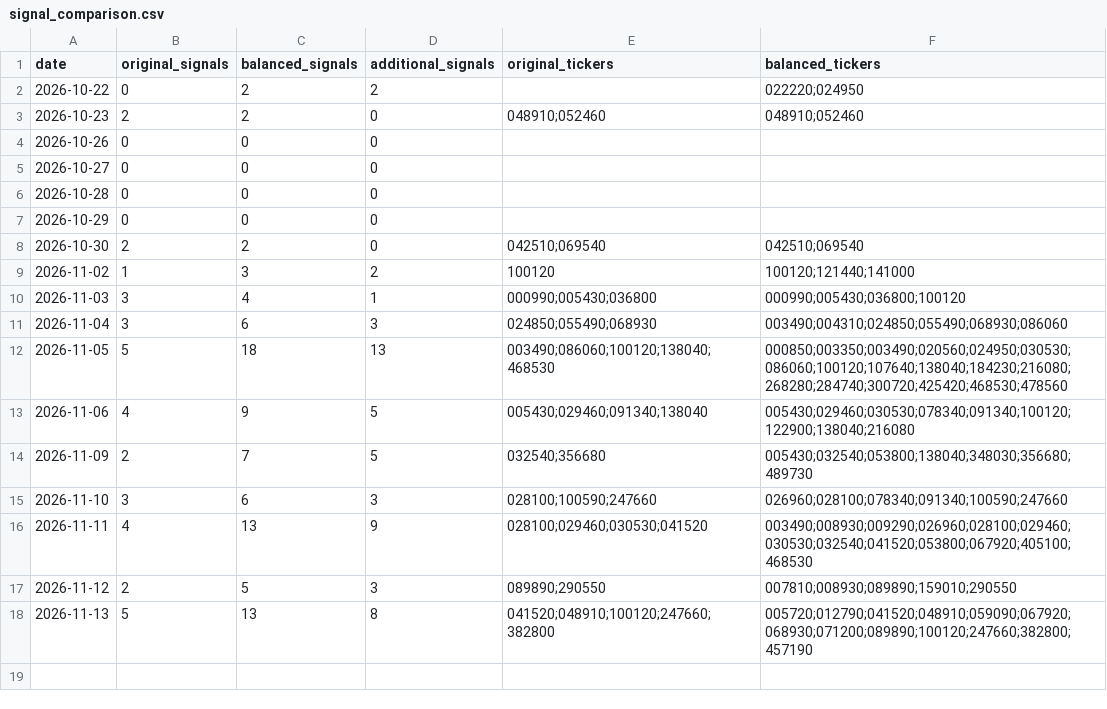
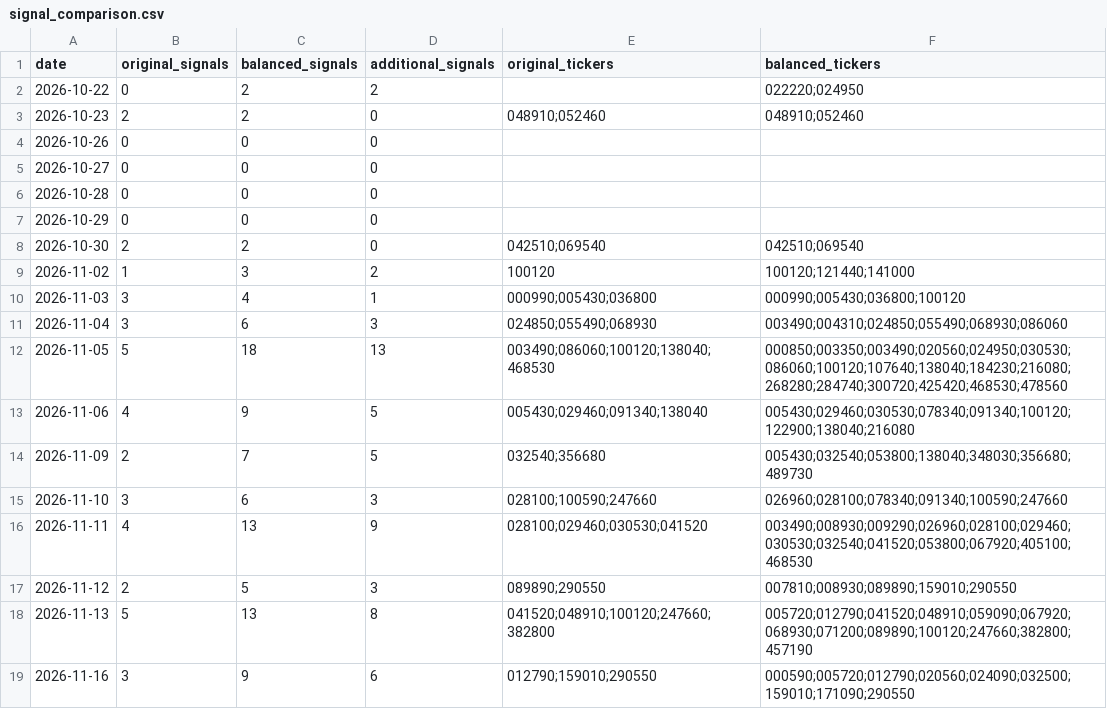
Before and after one commit to asura2367-boop/oneil-rs-scanner, a CSV file: data/paper/signal_comparison.csv, drawn as a sheet; the diff names each change by its address in the sheet, - before the commit and + after, or states it on an @@ line.

```diff
--- a/data/paper/signal_comparison.csv
+++ b/data/paper/signal_comparison.csv
+row 19: 2026-11-16 | 3 | 9 | 6 | 012790;159010;290550 | 000590;005720;012790;020560;024090;032500;159010;171090;290550
```
Also changed, not shown: data/paper/closed_trades_report.csv, data/paper/equity.csv, 5 other files.
